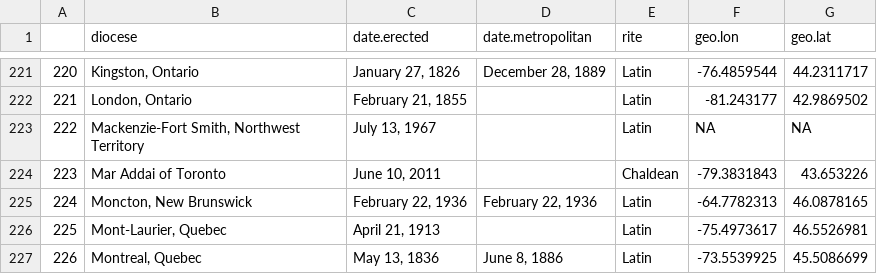
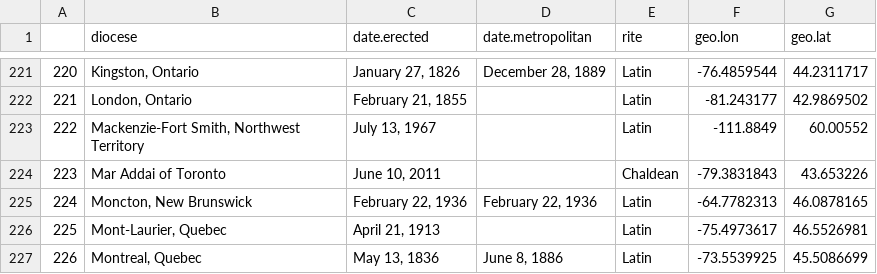
Before and after one commit to ropensci/historydata, a CSV file: data-raw/catholic.dioceses.geocoded.csv, drawn as a sheet; only a part is shown, gaps mark what is left out.

Commit message:
Fixed diocese in null island

```diff
--- a/data-raw/catholic.dioceses.geocoded.csv
+++ b/data-raw/catholic.dioceses.geocoded.csv
@@ -222,3 +222,3 @@
 "221","London, Ontario","February 21, 1855",,"Latin",-81.243177,42.9869502
-"222","Mackenzie-Fort Smith, Northwest Territory","July 13, 1967",,"Latin",NA,NA
+"222","Mackenzie-Fort Smith, Northwest Territory","July 13, 1967",,"Latin",-111.8849,60.00552
 "223","Mar Addai of Toronto","June 10, 2011",,"Chaldean",-79.3831843,43.653226
```
Also changed, not shown: 1 other file.
